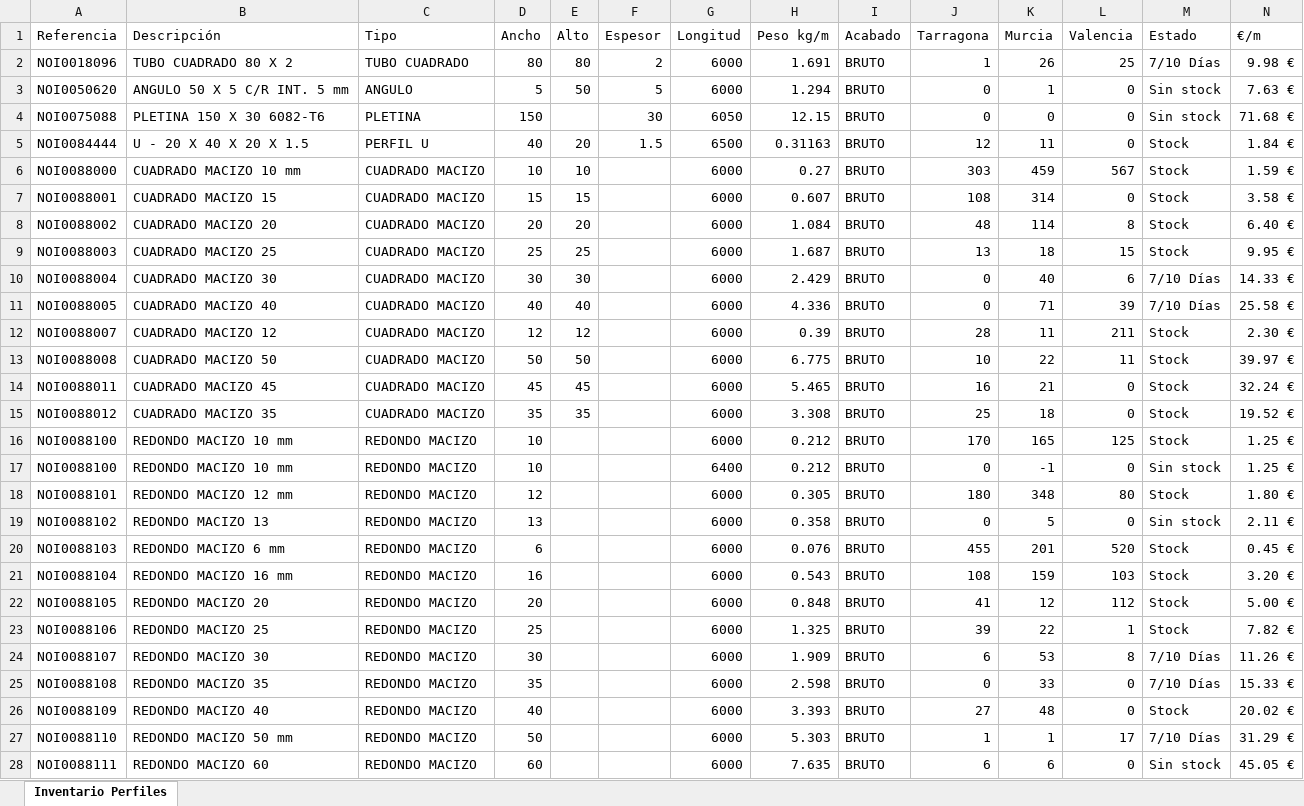
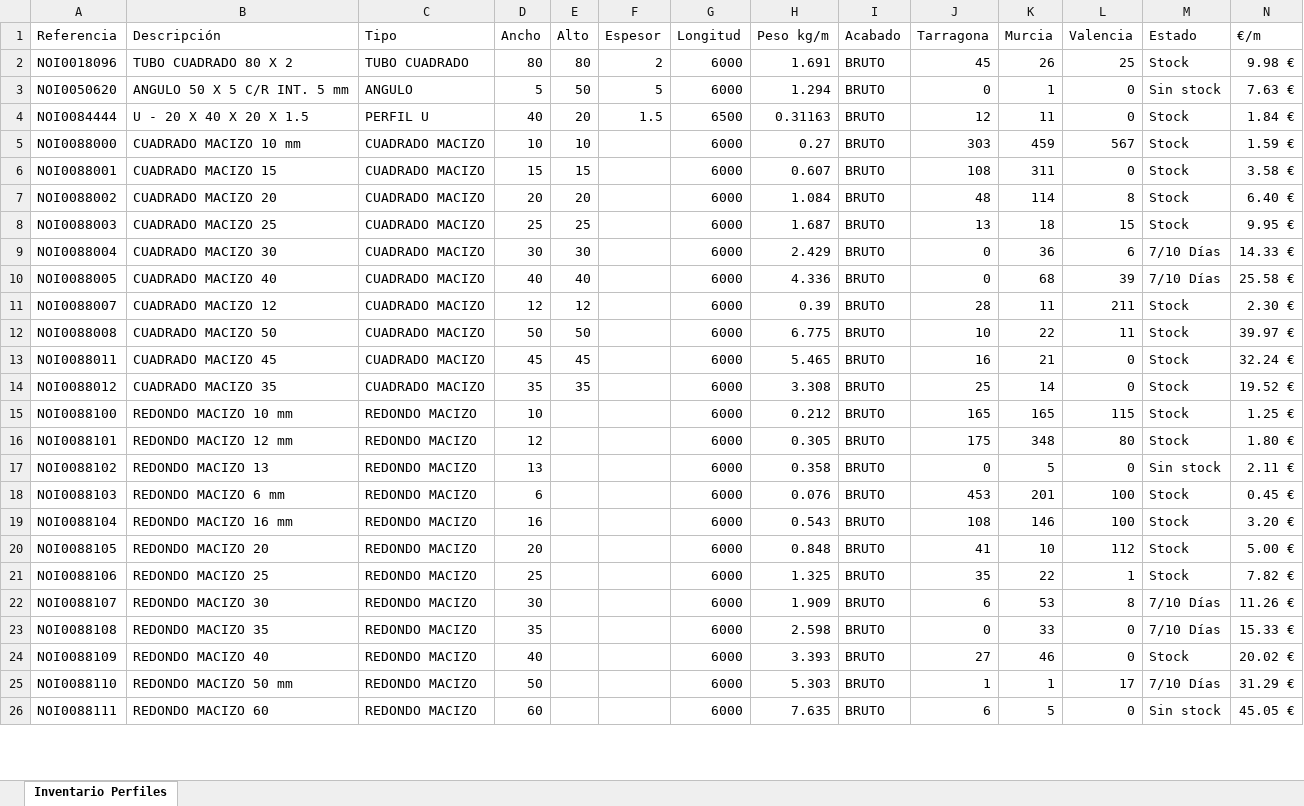
Before and after one commit to afcatalunya/normalizados, an Excel workbook: inventario_expandido.xlsx, sheet Inventario Perfiles, drawn as a sheet; only a part is shown; values as stored, in another font and other column widths than the file's, no cell formats; removed rows and columns are numbered as before the commit, all else as after; the diff covers the shown part only; the diff names each change by its address in the sheet, - before the commit and + after, or states it on an @@ line.

```diff
--- a/inventario_expandido.xlsx (sheet Inventario Perfiles)
+++ b/inventario_expandido.xlsx (sheet Inventario Perfiles)
-J2 (Tarragona): 1
+J2 (Tarragona): 45
-M2 (Estado): 7/10 Días
+M2 (Estado): Stock
-row 4: NOI0075088 | PLETINA 150 X 30 6082-T6 | PLETINA | 150 |  | 30 | 6050 | 12.15 | BRUTO | 0 | 0 | 0 | Sin stock | 71.68 €
-K6 (Murcia): 314
+K6 (Murcia): 311
-K9 (Murcia): 40
+K9 (Murcia): 36
-K10 (Murcia): 71
+K10 (Murcia): 68
-K14 (Murcia): 18
+K14 (Murcia): 14
-J15 (Tarragona): 170
+J15 (Tarragona): 165
-L15 (Valencia): 125
+L15 (Valencia): 115
-row 17: NOI0088100 | REDONDO MACIZO 10 mm | REDONDO MACIZO | 10 |  |  | 6400 | 0.212 | BRUTO | 0 | -1 | 0 | Sin stock | 1.25 €
-J16 (Tarragona): 180
+J16 (Tarragona): 175
-J18 (Tarragona): 455
+J18 (Tarragona): 453
-L18 (Valencia): 520
+L18 (Valencia): 100
-K19 (Murcia): 159
+K19 (Murcia): 146
-L19 (Valencia): 103
+L19 (Valencia): 100
-K20 (Murcia): 12
+K20 (Murcia): 10
-J21 (Tarragona): 39
+J21 (Tarragona): 35
-K24 (Murcia): 48
+K24 (Murcia): 46
-K26 (Murcia): 6
+K26 (Murcia): 5
```
Also changed, not shown: 2 added rows, 4 removed rows and 358 edited cells elsewhere in this sheet, cell formats, 3 other files.
